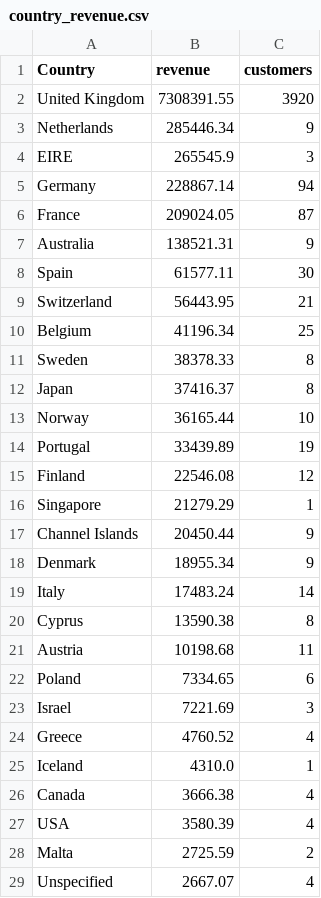
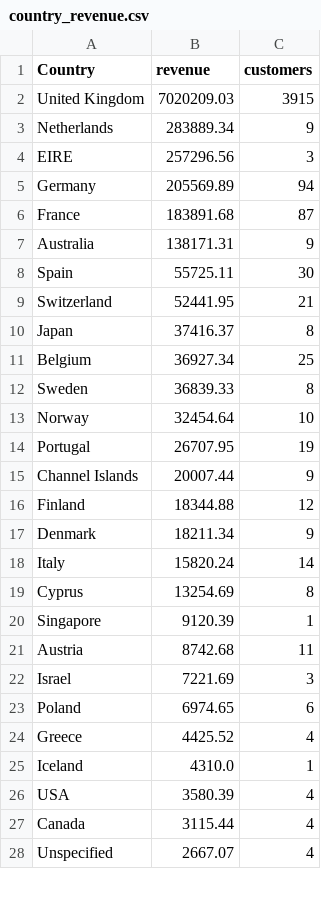
Before and after one commit to 00BROD/rfm-reactivation-portfolio, a CSV file: output/extracts/country_revenue.csv, drawn as a sheet; only a part is shown; the diff covers the shown part only.

```diff
--- a/output/extracts/country_revenue.csv
+++ b/output/extracts/country_revenue.csv
@@ -1,29 +1,28 @@
 Country,revenue,customers
-United Kingdom,7308391.55,3920
-Netherlands,285446.34,9
-EIRE,265545.9,3
-Germany,228867.14,94
-France,209024.05,87
-Australia,138521.31,9
-Spain,61577.11,30
-Switzerland,56443.95,21
-Belgium,41196.34,25
-Sweden,38378.33,8
+United Kingdom,7020209.03,3915
+Netherlands,283889.34,9
+EIRE,257296.56,3
+Germany,205569.89,94
+France,183891.68,87
+Australia,138171.31,9
+Spain,55725.11,30
+Switzerland,52441.95,21
 Japan,37416.37,8
-Norway,36165.44,10
-Portugal,33439.89,19
-Finland,22546.08,12
-Singapore,21279.29,1
-Channel Islands,20450.44,9
-Denmark,18955.34,9
-Italy,17483.24,14
-Cyprus,13590.38,8
-Austria,10198.68,11
-Poland,7334.65,6
+Belgium,36927.34,25
+Sweden,36839.33,8
+Norway,32454.64,10
+Portugal,26707.95,19
+Channel Islands,20007.44,9
+Finland,18344.88,12
+Denmark,18211.34,9
+Italy,15820.24,14
+Cyprus,13254.69,8
+Singapore,9120.39,1
+Austria,8742.68,11
 Israel,7221.69,3
-Greece,4760.52,4
+Poland,6974.65,6
+Greece,4425.52,4
 Iceland,4310.0,1
-Canada,3666.38,4
 USA,3580.39,4
-Malta,2725.59,2
+Canada,3115.44,4
 Unspecified,2667.07,4
```
Also changed, not shown: 1 added row and 3 edited cells elsewhere in this file, output/extracts/monthly_revenue.csv, output/extracts/rfm_customers.csv, 18 other files.
